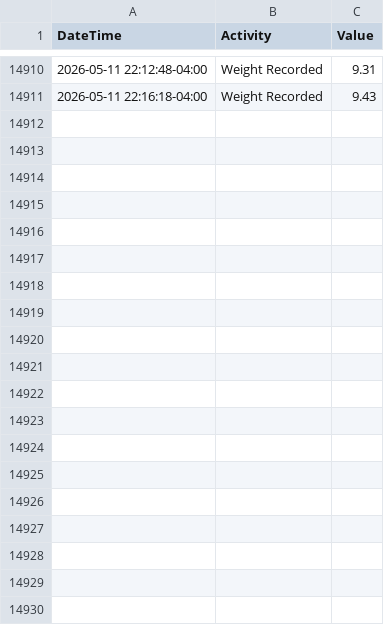
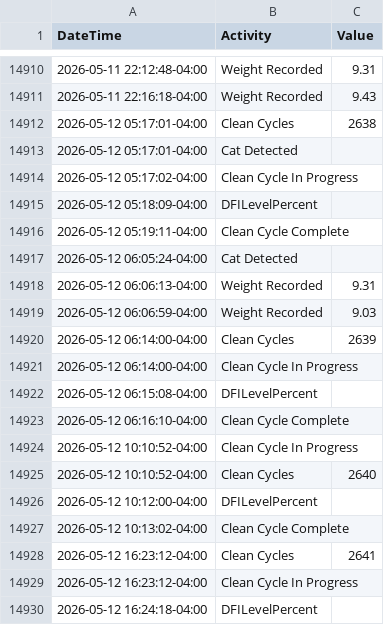
Before and after one commit to jiax264/litter-robot-home-automation, a CSV file: master_lr4_practice.csv, drawn as a sheet; only a part is shown, gaps mark what is left out; the diff covers the shown part only; the diff names each change by its address in the sheet, - before the commit and + after, or states it on an @@ line.

```diff
--- a/master_lr4_practice.csv
+++ b/master_lr4_practice.csv
+row 14912: 2026-05-12 05:17:01-04:00 | Clean Cycles | 2638
+row 14913: 2026-05-12 05:17:01-04:00 | Cat Detected
+row 14914: 2026-05-12 05:17:02-04:00 | Clean Cycle In Progress
+row 14915: 2026-05-12 05:18:09-04:00 | DFILevelPercent
+row 14916: 2026-05-12 05:19:11-04:00 | Clean Cycle Complete
+row 14917: 2026-05-12 06:05:24-04:00 | Cat Detected
+row 14918: 2026-05-12 06:06:13-04:00 | Weight Recorded | 9.31
+row 14919: 2026-05-12 06:06:59-04:00 | Weight Recorded | 9.03
+row 14920: 2026-05-12 06:14:00-04:00 | Clean Cycles | 2639
+row 14921: 2026-05-12 06:14:00-04:00 | Clean Cycle In Progress
+row 14922: 2026-05-12 06:15:08-04:00 | DFILevelPercent
+row 14923: 2026-05-12 06:16:10-04:00 | Clean Cycle Complete
+row 14924: 2026-05-12 10:10:52-04:00 | Clean Cycle In Progress
+row 14925: 2026-05-12 10:10:52-04:00 | Clean Cycles | 2640
+row 14926: 2026-05-12 10:12:00-04:00 | DFILevelPercent
+row 14927: 2026-05-12 10:13:02-04:00 | Clean Cycle Complete
+row 14928: 2026-05-12 16:23:12-04:00 | Clean Cycles | 2641
+row 14929: 2026-05-12 16:23:12-04:00 | Clean Cycle In Progress
+row 14930: 2026-05-12 16:24:18-04:00 | DFILevelPercent
```
Also changed, not shown: 14 added rows elsewhere in this file.
